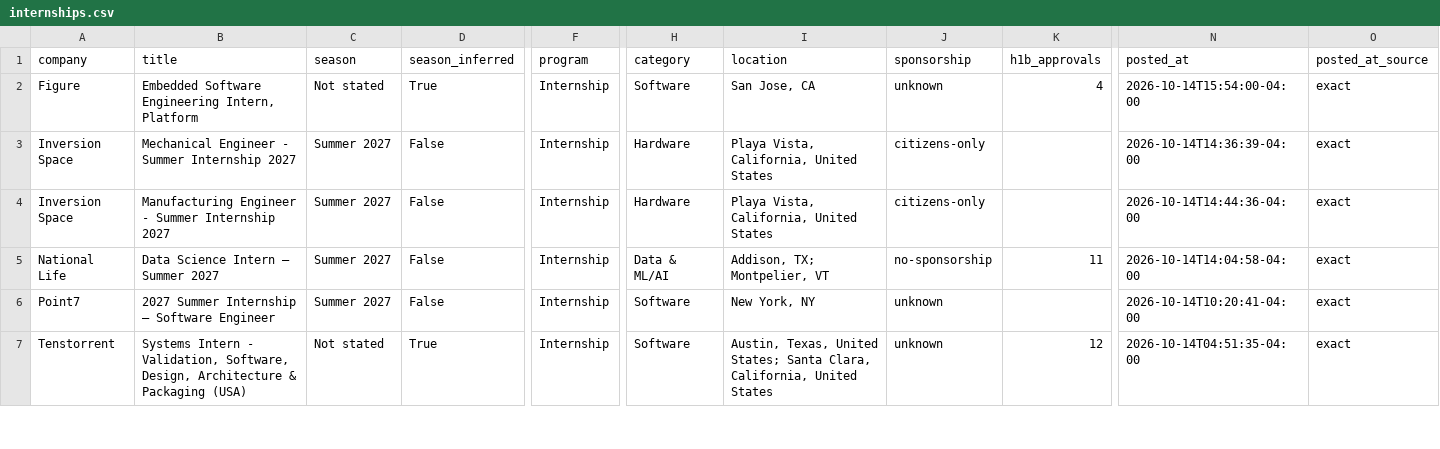
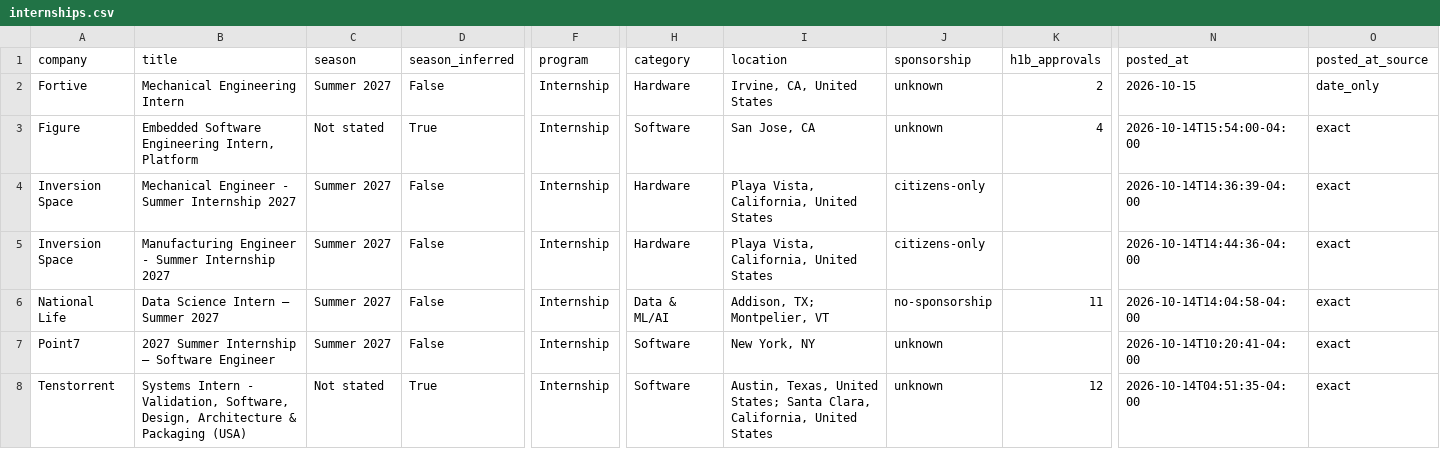
Before and after one commit to HeyIniHere/Automated-List-Of-Summer-2027-and-Fall-2026-MechEng-Internships, a CSV file: data/internships.csv, drawn as a sheet; only a part is shown, gaps mark what is left out; rows hold the shown columns only; the diff covers the shown part only; the diff names each change by its address in the sheet, - before the commit and + after, or states it on an @@ line.

```diff
--- a/data/internships.csv
+++ b/data/internships.csv
+row 2: Fortive | Mechanical Engineering Intern | Summer 2027 | False | Internship | Hardware | Irvine, CA, United States | unknown | 2 | 2026-10-15 | date_only
```
Also changed, not shown: 2 added rows, 11 removed rows and 1 edited cell elsewhere in this file, docs/internships.csv, 15 other files.
